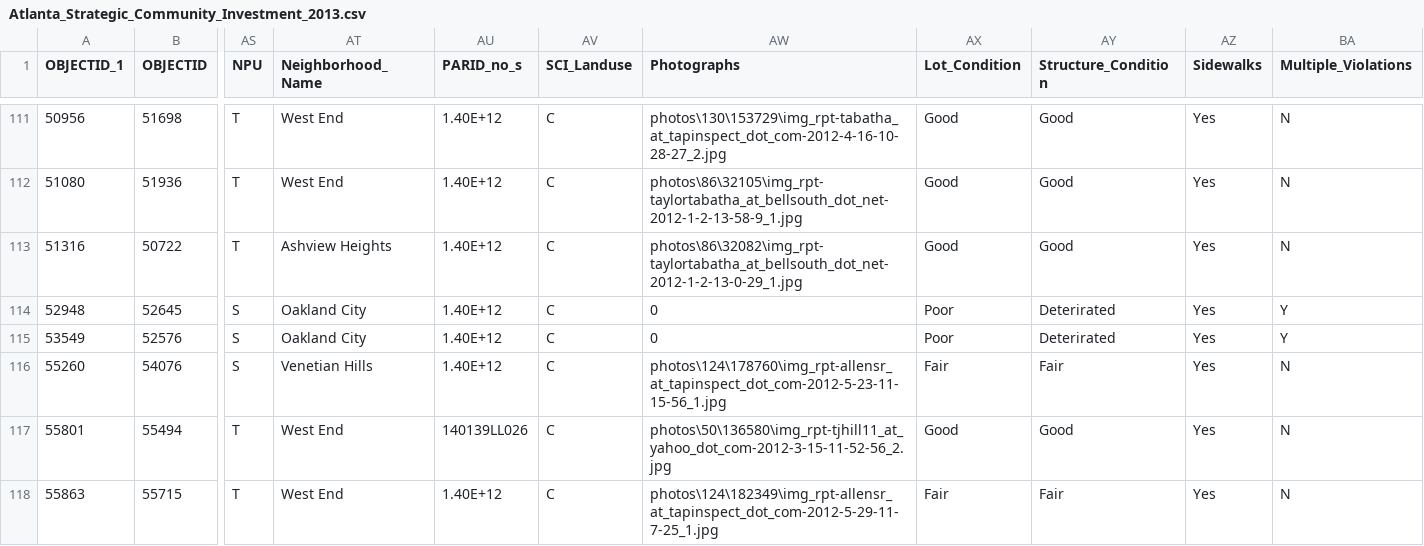
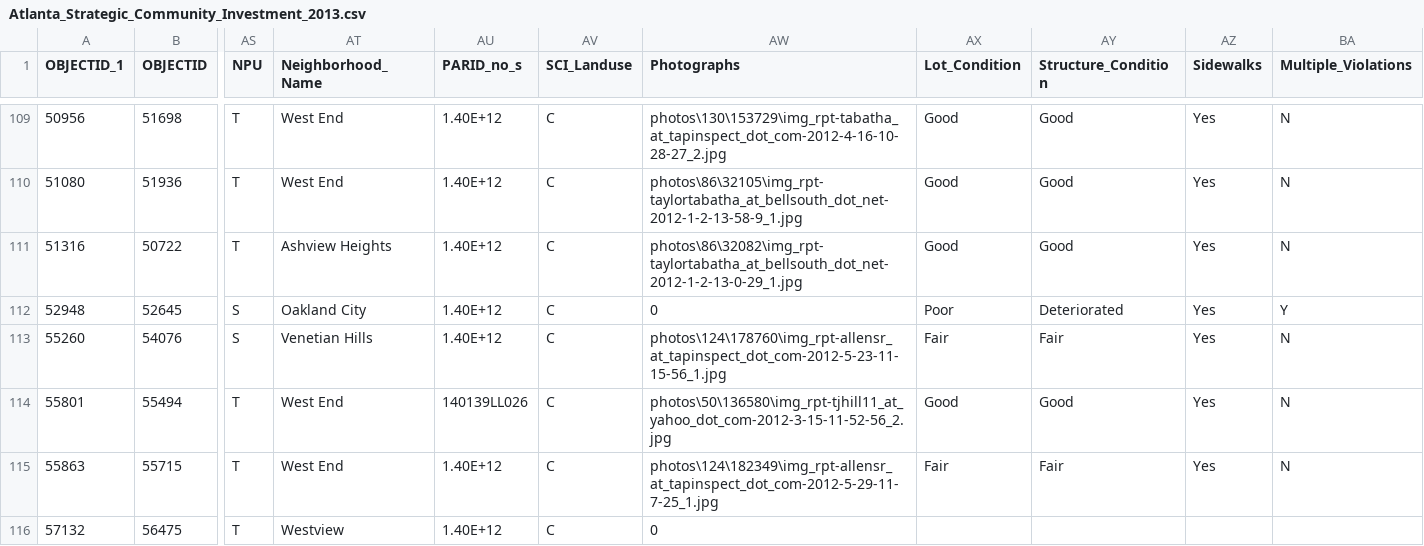
Before and after one commit to CivicTechAtlanta/show-me-the-food, a CSV file: db/seed_data/Atlanta_Strategic_Community_Investment_2013.csv, drawn as a sheet; only a part is shown, gaps mark what is left out; the shorter side is filled out with more unchanged rows; removed rows and columns are numbered as before the commit, all else as after; rows hold the shown columns only; the diff covers the shown part only; the diff names each change by its address in the sheet, - before the commit and + after, or states it on an @@ line.

```diff
--- a/db/seed_data/Atlanta_Strategic_Community_Investment_2013.csv
+++ b/db/seed_data/Atlanta_Strategic_Community_Investment_2013.csv
-AY112 (Structure_Condition): Deterirated
+AY112 (Structure_Condition): Deteriorated
-row 115: 53549 | 52576 | S | Oakland City | 1.40E+12 | C | 0 | Poor | Deterirated | Yes | Y
```
Also changed, not shown: 3 removed rows elsewhere in this file, 8 other files.
